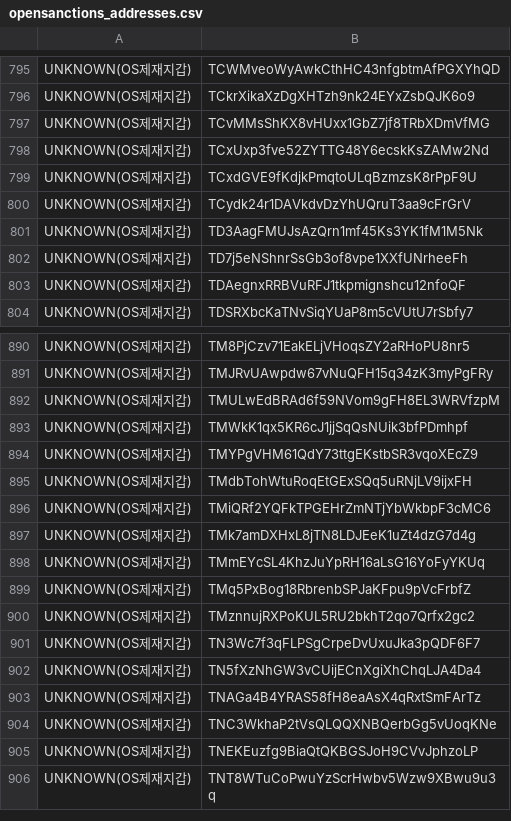
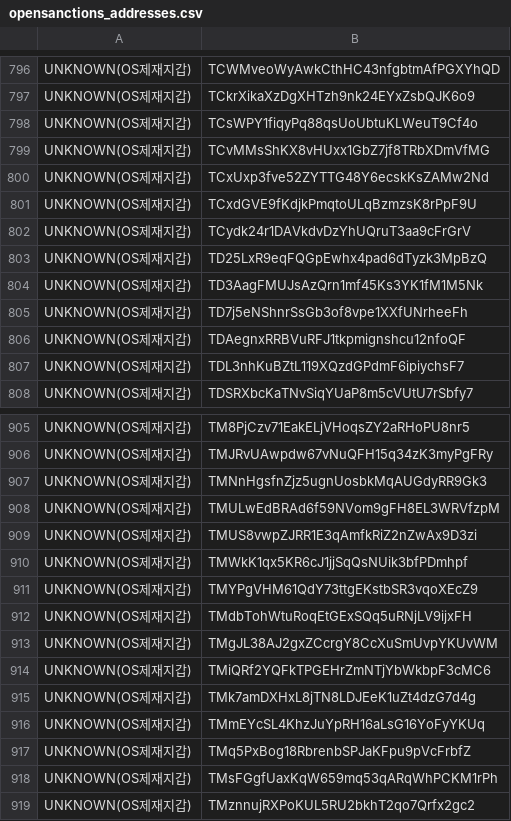
Before and after one commit to kuyongjin/blacklist-wallet-daily-check, a CSV file: opensanctions_addresses.csv, drawn as a sheet; only a part is shown, gaps mark what is left out; the shorter side is filled out with more unchanged rows; the diff covers the shown part only; the diff names each change by its address in the sheet, - before the commit and + after, or states it on an @@ line.

```diff
--- a/opensanctions_addresses.csv
+++ b/opensanctions_addresses.csv
+row 798: UNKNOWN(OS제재지갑) | TCsWPY1fiqyPq88qsUoUbtuKLWeuT9Cf4o
+row 803: UNKNOWN(OS제재지갑) | TD25LxR9eqFQGpEwhx4pad6dTyzk3MpBzQ
+row 807: UNKNOWN(OS제재지갑) | TDL3nhKuBZtL119XQzdGPdmF6ipiychsF7
+row 907: UNKNOWN(OS제재지갑) | TMNnHgsfnZjz5ugnUosbkMqAUGdyRR9Gk3
+row 909: UNKNOWN(OS제재지갑) | TMUS8vwpZJRR1E3qAmfkRiZ2nZwAx9D3zi
+row 913: UNKNOWN(OS제재지갑) | TMgJL38AJ2gxZCcrgY8CcXuSmUvpYKUvWM
+row 918: UNKNOWN(OS제재지갑) | TMsFGgfUaxKqW659mq53qARqWhPCKM1rPh
```
Also changed, not shown: 34 added rows and 1 edited cell elsewhere in this file, ofac_sanctioned_addresses.csv.
